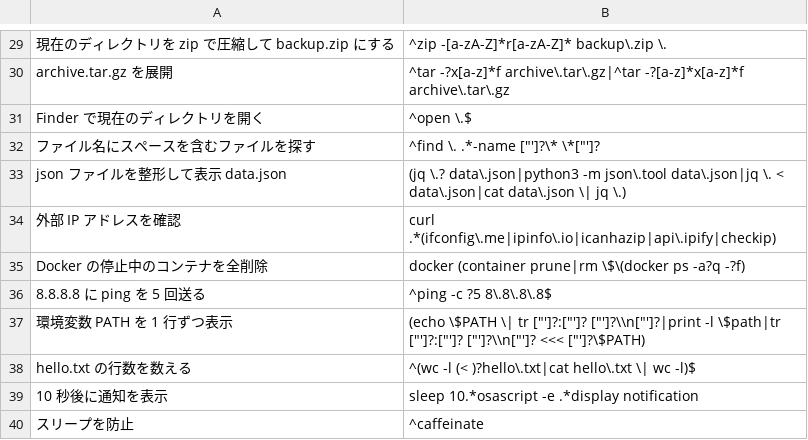
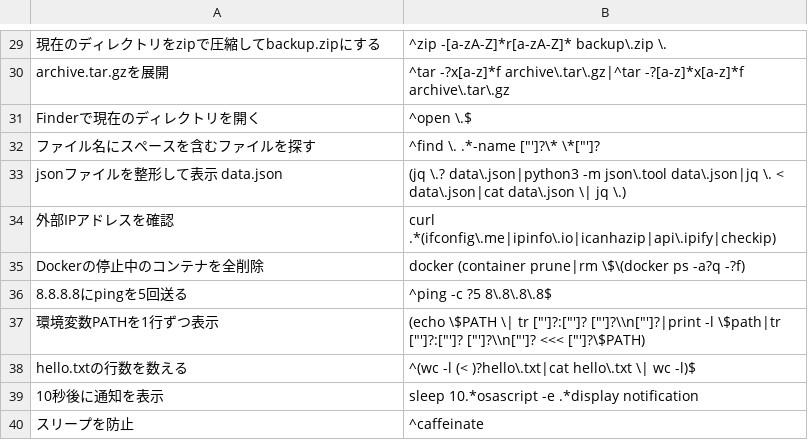
Before and after one commit to jhorology/fmc, a TSV file: eval.tsv, drawn as a sheet; only a part is shown, gaps mark what is left out; the diff covers the shown part only; the diff names each change by its address in the sheet, - before the commit and + after, or states it on an @@ line.

```diff
--- a/eval.tsv
+++ b/eval.tsv
-A29: 現在のディレクトリを zip で圧縮して backup.zip にする
+A29: 現在のディレクトリをzipで圧縮してbackup.zipにする
-A30: archive.tar.gz を展開
+A30: archive.tar.gzを展開
-A31: Finder で現在のディレクトリを開く
+A31: Finderで現在のディレクトリを開く
-A33: json ファイルを整形して表示 data.json
+A33: jsonファイルを整形して表示 data.json
-A34: 外部 IP アドレスを確認
+A34: 外部IPアドレスを確認
-A35: Docker の停止中のコンテナを全削除
+A35: Dockerの停止中のコンテナを全削除
-A36: 8.8.8.8 に ping を 5 回送る
+A36: 8.8.8.8にpingを5回送る
-A37: 環境変数 PATH を 1 行ずつ表示
+A37: 環境変数PATHを1行ずつ表示
-A38: hello.txt の行数を数える
+A38: hello.txtの行数を数える
-A39: 10 秒後に通知を表示
+A39: 10秒後に通知を表示
```
Also changed, not shown: 18 edited cells elsewhere in this file, eval2.tsv, 9 other files.
